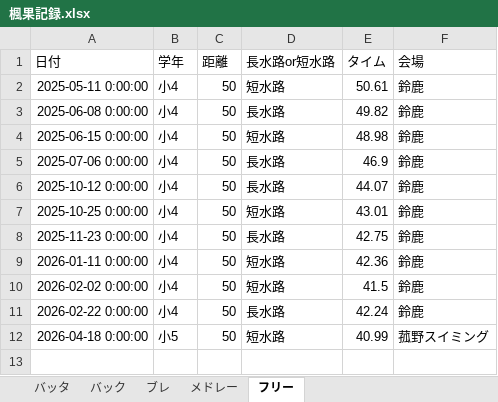
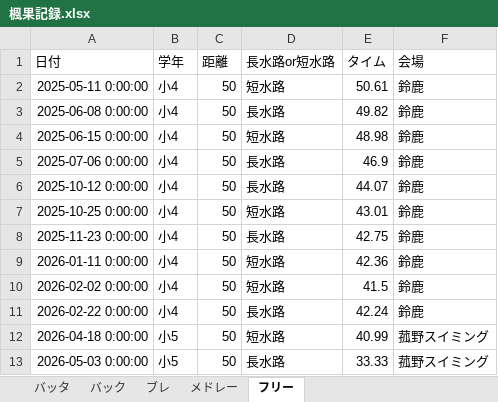
Before and after one commit to shimo2829/fuka-swim, an Excel workbook: 楓果記録.xlsx, sheet フリー, drawn as a sheet; values as stored, in another font and other column widths than the file's, no borders; the diff names each change by its address in the sheet, - before the commit and + after, or states it on an @@ line.

Commit message:
Add record: フリー 50m

```diff
--- a/楓果記録.xlsx (sheet フリー)
+++ b/楓果記録.xlsx (sheet フリー)
+row 13: 2026-05-03 0:00:00 | 小5 | 50 | 長水路 | 33.33 | 菰野スイミング
```
